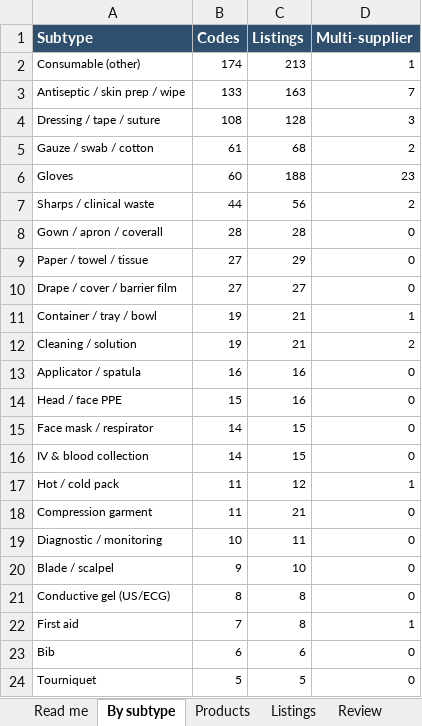
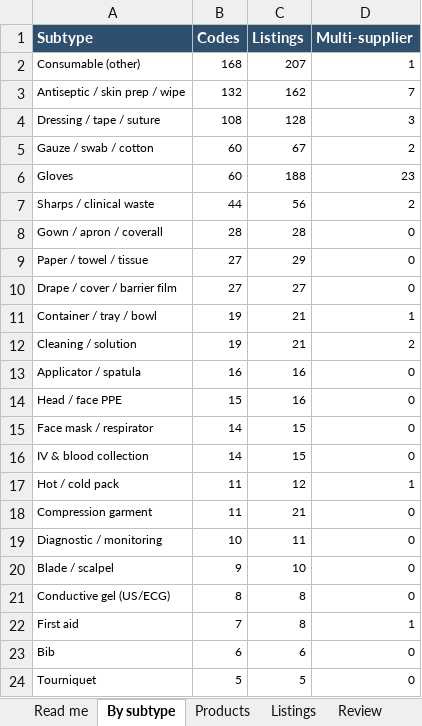
Before and after one commit to asghariresearcher1918-cyber/product-matching, an Excel workbook: output/category_11_consumables.xlsx, sheet By subtype, drawn as a sheet; values as stored, in another font and other column widths than the file's, no borders; the diff names each change by its address in the sheet, - before the commit and + after, or states it on an @@ line.

```diff
--- a/output/category_11_consumables.xlsx (sheet By subtype)
+++ b/output/category_11_consumables.xlsx (sheet By subtype)
-B2 (Codes): 174
+B2 (Codes): 168
-C2 (Listings): 213
+C2 (Listings): 207
-B3 (Codes): 133
+B3 (Codes): 132
-C3 (Listings): 163
+C3 (Listings): 162
-B5 (Codes): 61
+B5 (Codes): 60
-C5 (Listings): 68
+C5 (Listings): 67
```
Also changed, not shown: sheet Listings, sheet Products, sheet Review, sheet Read me, output/category_07_medicines.xlsx, output/category_08_skin_booster.xlsx, 32 other files.
